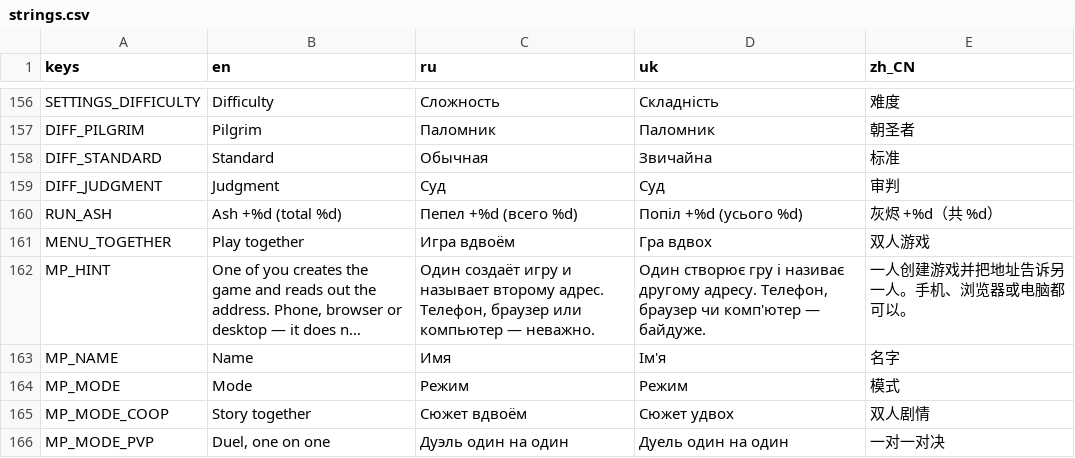
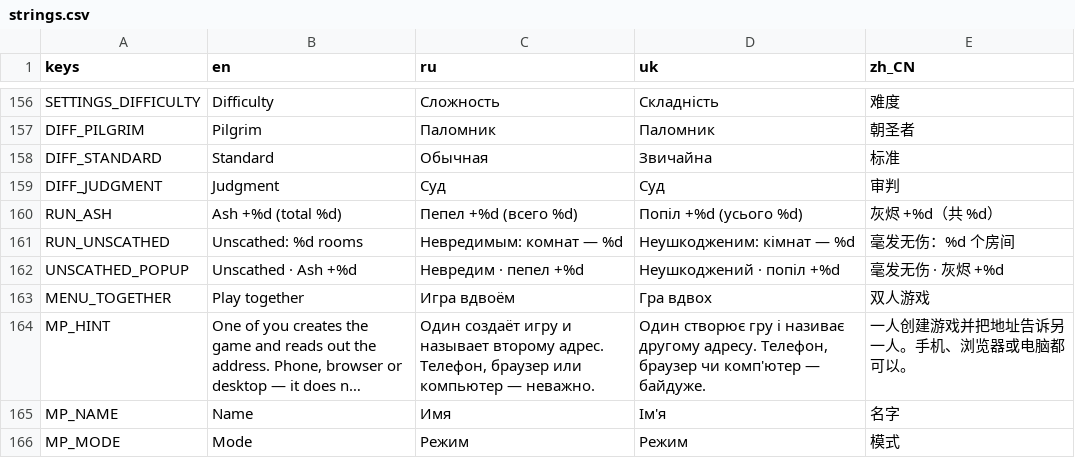
Before and after one commit to Saaayurii/ashes-of-eden, a CSV file: localization/strings.csv, drawn as a sheet; only a part is shown, gaps mark what is left out; the shorter side is filled out with more unchanged rows; long unchanged cells end in ….

```diff
--- a/localization/strings.csv
+++ b/localization/strings.csv
@@ -160,2 +160,4 @@ DIFF_JUDGMENT,"Judgment","Суд","Суд","审判"
 RUN_ASH,"Ash +%d (total %d)","Пепел +%d (всего %d)","Попіл +%d (усього %d)","灰烬 +%d（共 %d）"
+RUN_UNSCATHED,"Unscathed: %d rooms","Невредимым: комнат — %d","Неушкодженим: кімнат — %d","毫发无伤：%d 个房间"
+UNSCATHED_POPUP,"Unscathed · Ash +%d","Невредим · пепел +%d","Неушкоджений · попіл +%d","毫发无伤 · 灰烬 +%d"
 MENU_TOGETHER,"Play together","Игра вдвоём","Гра вдвох","双人游戏"
```
Also changed, not shown: 15 other files.
